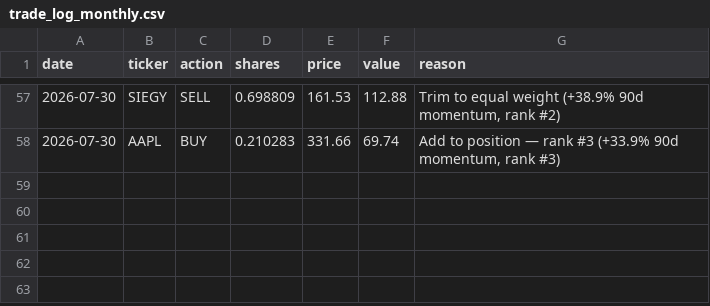
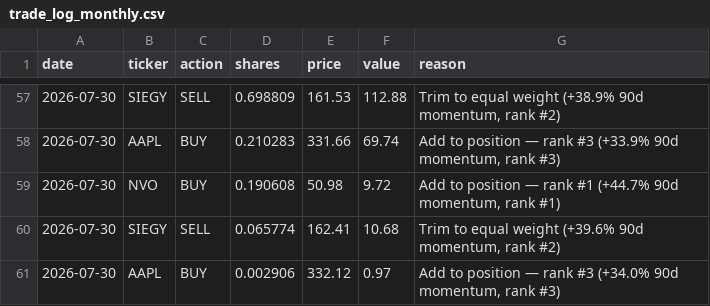
Before and after one commit to gustavwrisberg/paper-trader, a CSV file: trade_log_monthly.csv, drawn as a sheet; only a part is shown, gaps mark what is left out.

```diff
--- a/trade_log_monthly.csv
+++ b/trade_log_monthly.csv
@@ -58 +58,4 @@ date,ticker,action,shares,price,value,reason
 2026-07-30,AAPL,BUY,0.210283,331.66,69.74,"Add to position — rank #3 (+33.9% 90d momentum, rank #3)"
+2026-07-30,NVO,BUY,0.190608,50.98,9.72,"Add to position — rank #1 (+44.7% 90d momentum, rank #1)"
+2026-07-30,SIEGY,SELL,0.065774,162.41,10.68,"Trim to equal weight (+39.6% 90d momentum, rank #2)"
+2026-07-30,AAPL,BUY,0.002906,332.12,0.97,"Add to position — rank #3 (+34.0% 90d momentum, rank #3)"
```
Also changed, not shown: performance_log_monthly.csv, 2 other files.
